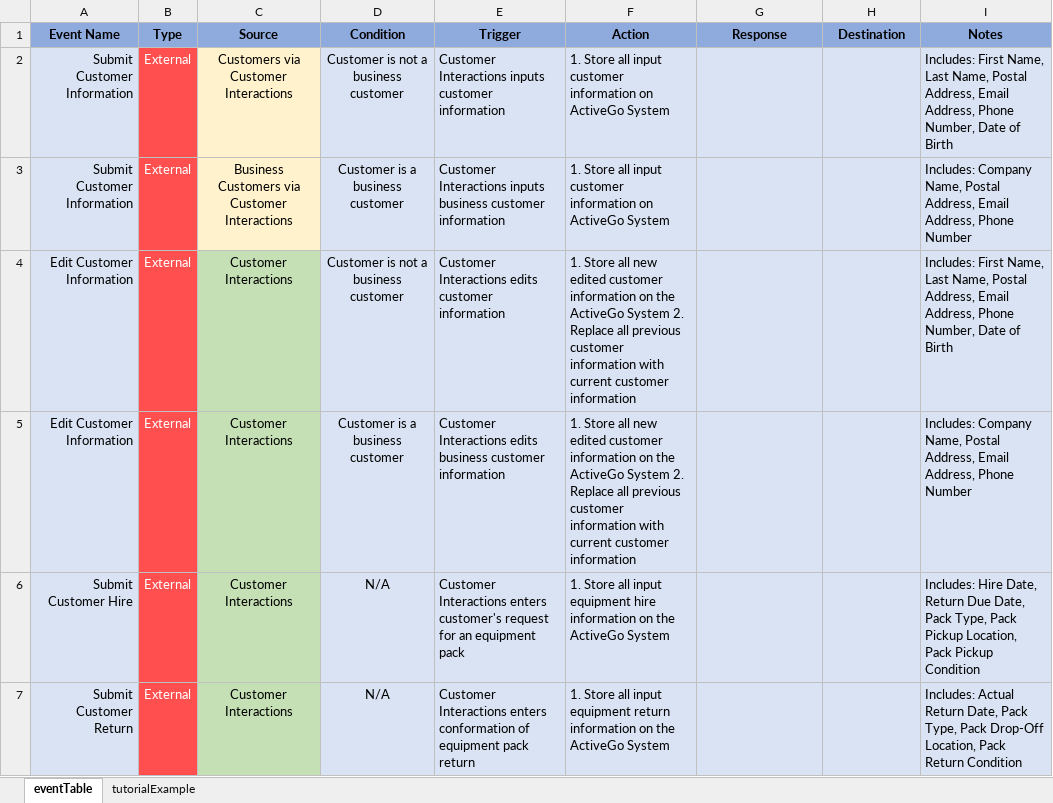
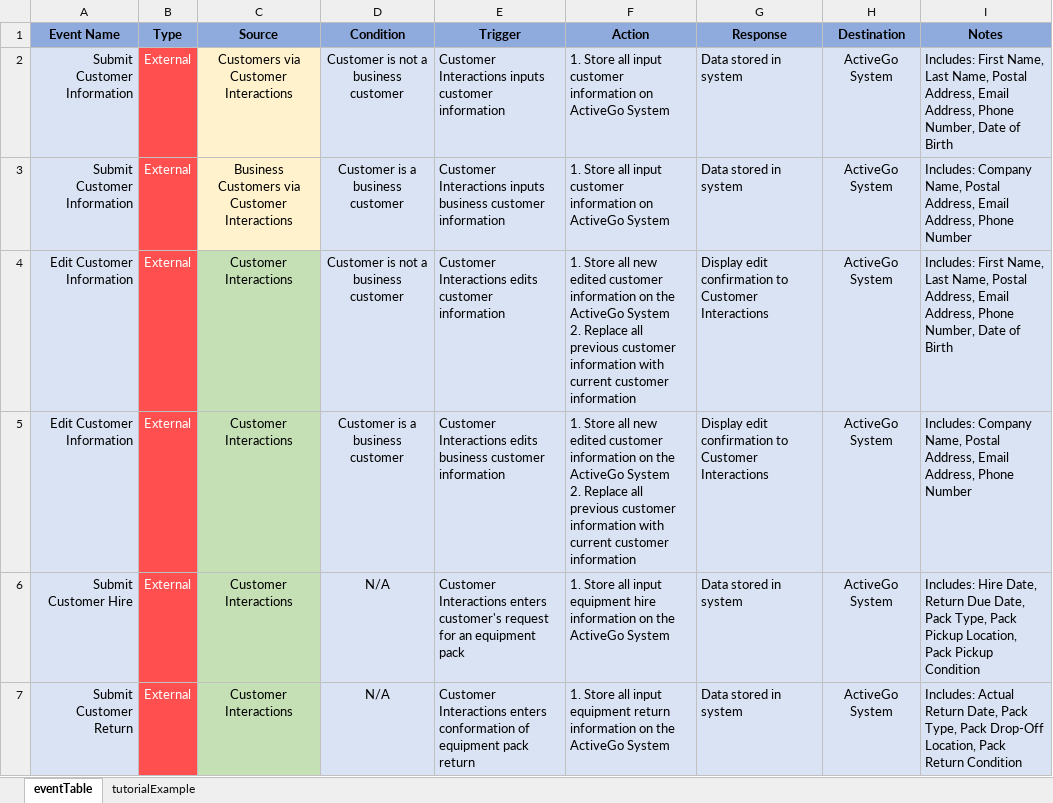
Before and after one commit to greatbanks/modellingAssignment1, an Excel workbook: Event Table/EventTable.xlsx, sheet eventTable, drawn as a sheet; only a part is shown; values as stored, in another font and other column widths than the file's, no borders; the diff covers the shown part only; the diff names each change by its address in the sheet, - before the commit and + after, or states it on an @@ line.

Commit message:
Finished all columns in event table except for notes

```diff
--- a/Event Table/EventTable.xlsx (sheet eventTable)
+++ b/Event Table/EventTable.xlsx (sheet eventTable)
-G2:G3 (Response): (empty)
+G2:G3 (Response): Data stored in system
-H2:H7 (Destination): (empty)
+H2:H7 (Destination): ActiveGo System
-F4:F5 (Action): …customer information
+F4:F5 (Action): …customer information
-G4:G5 (Response): (empty)
+G4:G5 (Response): Display edit confirmation to Customer Interactions
-G6:G7 (Response): (empty)
+G6:G7 (Response): Data stored in system
```
Also changed, not shown: 38 edited cells elsewhere in this sheet.
